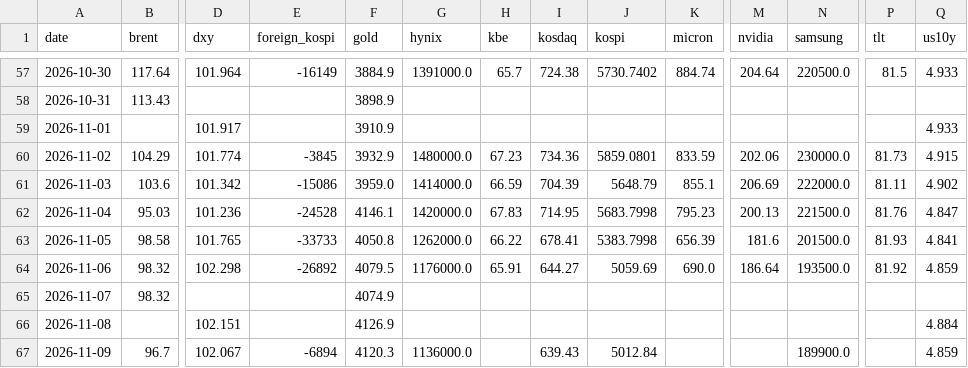
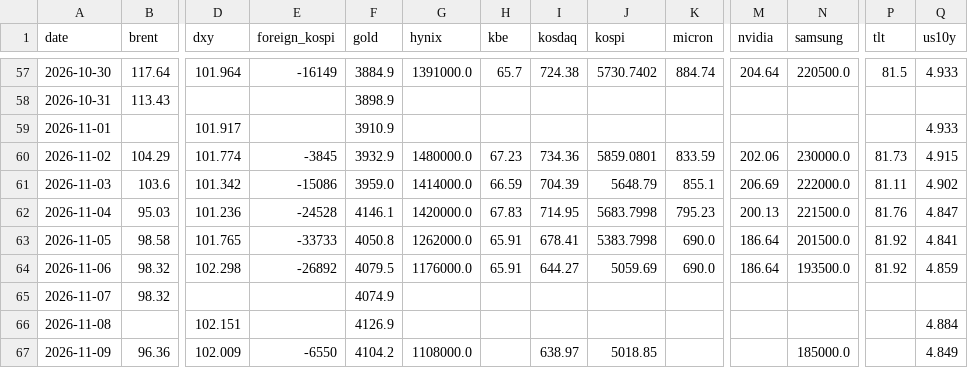
Before and after one commit to chkchp0702-spec/market-strategy-report, a CSV file: market/history.csv, drawn as a sheet; only a part is shown, gaps mark what is left out; the diff covers the shown part only; the diff names each change by its address in the sheet, - before the commit and + after, or states it on an @@ line.

```diff
--- a/market/history.csv
+++ b/market/history.csv
-H63 (kbe): 66.22
+H63 (kbe): 65.91
-K63 (micron): 656.39
+K63 (micron): 690.0
-M63 (nvidia): 181.6
+M63 (nvidia): 186.64
-P63 (tlt): 81.93
+P63 (tlt): 81.92
-B67 (brent): 96.7
+B67 (brent): 96.36
-D67 (dxy): 102.067
+D67 (dxy): 102.009
-E67 (foreign_kospi): -6894
+E67 (foreign_kospi): -6550
-F67 (gold): 4120.3
+F67 (gold): 4104.2
-G67 (hynix): 1136000.0
+G67 (hynix): 1108000.0
-I67 (kosdaq): 639.43
+I67 (kosdaq): 638.97
-J67 (kospi): 5012.84
+J67 (kospi): 5018.85
-N67 (samsung): 189900.0
+N67 (samsung): 185000.0
-Q67 (us10y): 4.859
+Q67 (us10y): 4.849
```
Also changed, not shown: 4 edited cells elsewhere in this file, 12 other files.
